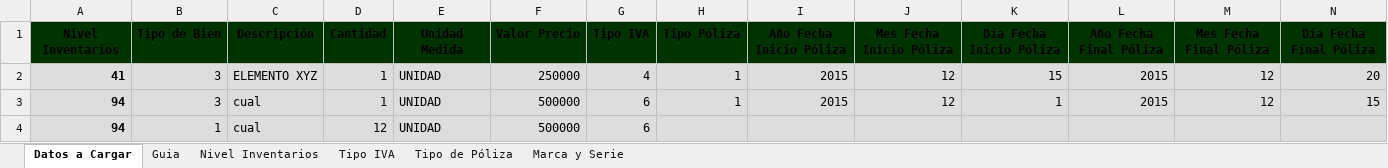
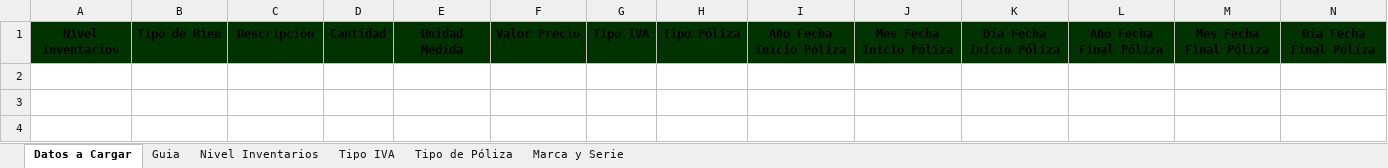
Before and after one commit to mvits/arka, an Excel workbook: blocks/inventarios/gestionActa/registrarElementoActa/archivo/archivo_elementos.xlsx, sheet Datos a Cargar, drawn as a sheet; only a part is shown; values as stored, in another font and other column widths than the file's, no borders; rows hold the shown columns only; the diff names each change by its address in the sheet, - before the commit and + after, or states it on an @@ line.

Commit message:
Control de Cambios Registrar Elmentos Acta

```diff
--- a/blocks/inventarios/gestionActa/registrarElementoActa/archivo/archivo_elementos.xlsx (sheet Datos a Cargar)
+++ b/blocks/inventarios/gestionActa/registrarElementoActa/archivo/archivo_elementos.xlsx (sheet Datos a Cargar)
-row 2: 41 | 3 | ELEMENTO XYZ | 1 | UNIDAD | 250000 | 4 | 1 | 2015 | 12 | 15 | 2015 | 12 | 20
-row 3: 94 | 3 | cual | 1 | UNIDAD | 500000 | 6 | 1 | 2015 | 12 | 1 | 2015 | 12 | 15
-row 4: 94 | 1 | cual | 12 | UNIDAD | 500000 | 6
```
Also changed, not shown: 4 other files.
